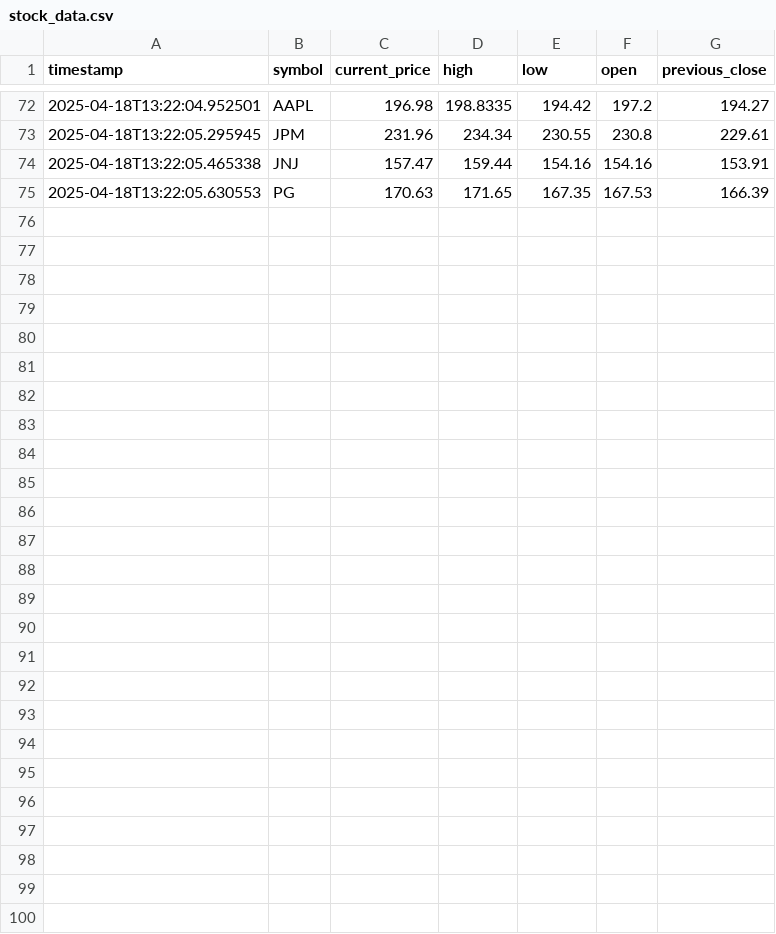
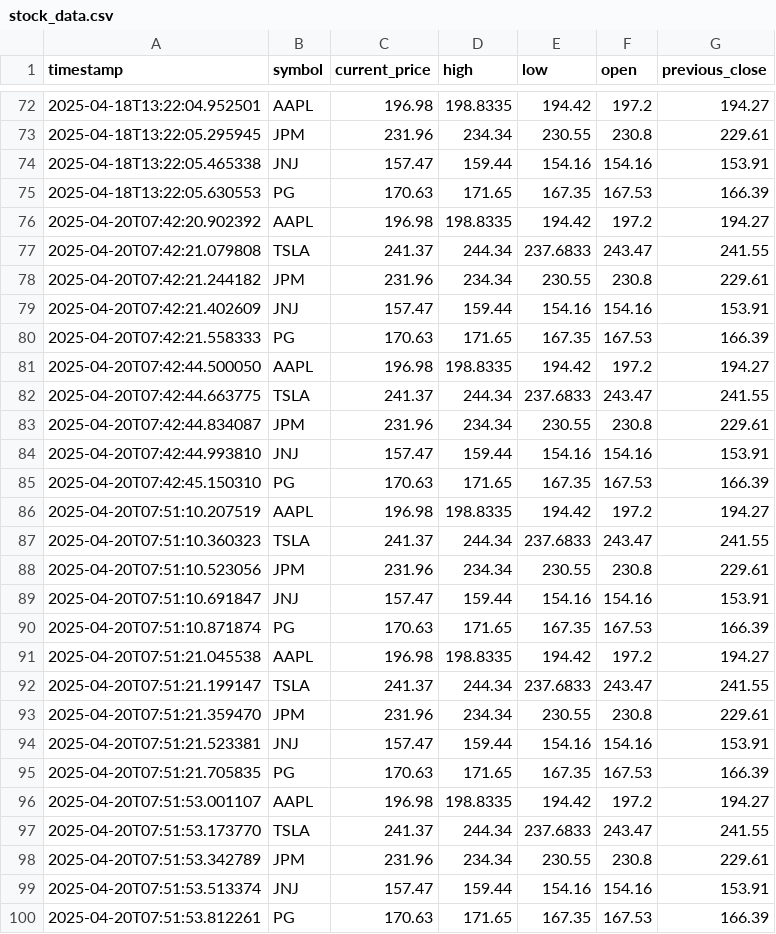
Before and after one commit to JBEYNON1656/stock-vibes, a CSV file: stock_data.csv, drawn as a sheet; only a part is shown, gaps mark what is left out; the diff names each change by its address in the sheet, - before the commit and + after, or states it on an @@ line.

```diff
--- a/stock_data.csv
+++ b/stock_data.csv
+row 76: 2025-04-20T07:42:20.902392 | AAPL | 196.98 | 198.8335 | 194.42 | 197.2 | 194.27
+row 77: 2025-04-20T07:42:21.079808 | TSLA | 241.37 | 244.34 | 237.6833 | 243.47 | 241.55
+row 78: 2025-04-20T07:42:21.244182 | JPM | 231.96 | 234.34 | 230.55 | 230.8 | 229.61
+row 79: 2025-04-20T07:42:21.402609 | JNJ | 157.47 | 159.44 | 154.16 | 154.16 | 153.91
+row 80: 2025-04-20T07:42:21.558333 | PG | 170.63 | 171.65 | 167.35 | 167.53 | 166.39
+row 81: 2025-04-20T07:42:44.500050 | AAPL | 196.98 | 198.8335 | 194.42 | 197.2 | 194.27
+row 82: 2025-04-20T07:42:44.663775 | TSLA | 241.37 | 244.34 | 237.6833 | 243.47 | 241.55
+row 83: 2025-04-20T07:42:44.834087 | JPM | 231.96 | 234.34 | 230.55 | 230.8 | 229.61
+row 84: 2025-04-20T07:42:44.993810 | JNJ | 157.47 | 159.44 | 154.16 | 154.16 | 153.91
+row 85: 2025-04-20T07:42:45.150310 | PG | 170.63 | 171.65 | 167.35 | 167.53 | 166.39
+row 86: 2025-04-20T07:51:10.207519 | AAPL | 196.98 | 198.8335 | 194.42 | 197.2 | 194.27
+row 87: 2025-04-20T07:51:10.360323 | TSLA | 241.37 | 244.34 | 237.6833 | 243.47 | 241.55
+row 88: 2025-04-20T07:51:10.523056 | JPM | 231.96 | 234.34 | 230.55 | 230.8 | 229.61
+row 89: 2025-04-20T07:51:10.691847 | JNJ | 157.47 | 159.44 | 154.16 | 154.16 | 153.91
+row 90: 2025-04-20T07:51:10.871874 | PG | 170.63 | 171.65 | 167.35 | 167.53 | 166.39
+row 91: 2025-04-20T07:51:21.045538 | AAPL | 196.98 | 198.8335 | 194.42 | 197.2 | 194.27
+row 92: 2025-04-20T07:51:21.199147 | TSLA | 241.37 | 244.34 | 237.6833 | 243.47 | 241.55
+row 93: 2025-04-20T07:51:21.359470 | JPM | 231.96 | 234.34 | 230.55 | 230.8 | 229.61
+row 94: 2025-04-20T07:51:21.523381 | JNJ | 157.47 | 159.44 | 154.16 | 154.16 | 153.91
+row 95: 2025-04-20T07:51:21.705835 | PG | 170.63 | 171.65 | 167.35 | 167.53 | 166.39
+row 96: 2025-04-20T07:51:53.001107 | AAPL | 196.98 | 198.8335 | 194.42 | 197.2 | 194.27
+row 97: 2025-04-20T07:51:53.173770 | TSLA | 241.37 | 244.34 | 237.6833 | 243.47 | 241.55
+row 98: 2025-04-20T07:51:53.342789 | JPM | 231.96 | 234.34 | 230.55 | 230.8 | 229.61
+row 99: 2025-04-20T07:51:53.513374 | JNJ | 157.47 | 159.44 | 154.16 | 154.16 | 153.91
+row 100: 2025-04-20T07:51:53.812261 | PG | 170.63 | 171.65 | 167.35 | 167.53 | 166.39
```
Also changed, not shown: 4 other files.
